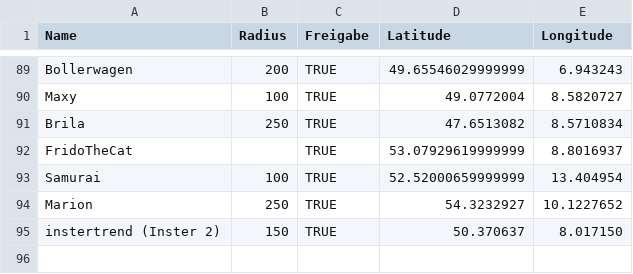
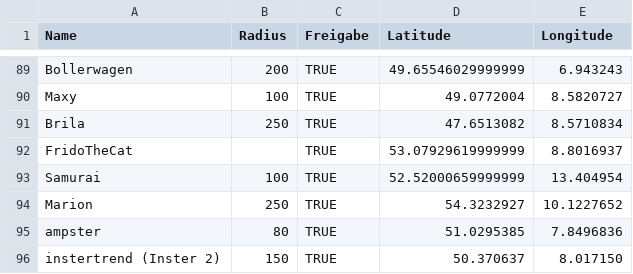
Before and after one commit to the-minster/insterforum-nutzerkarte, a CSV file: data.csv, drawn as a sheet; only a part is shown, gaps mark what is left out.

```diff
--- a/data.csv
+++ b/data.csv
@@ -94,2 +94,3 @@ Samurai,100,TRUE,52.52000659999999,13.404954
 Marion,250,TRUE,54.3232927,10.1227652
+ampster,80,TRUE,51.0295385,7.8496836
 instertrend (Inster 2),150,TRUE,50.370637,8.017150
```
